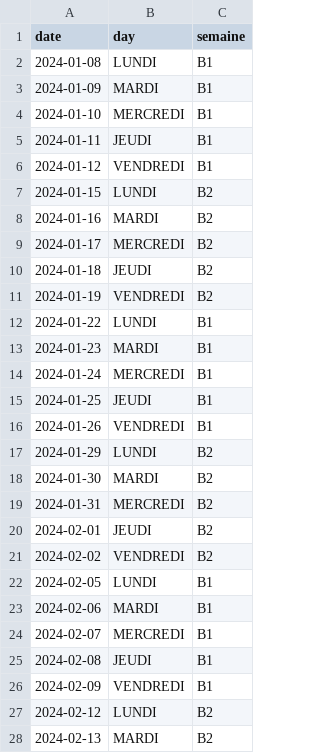
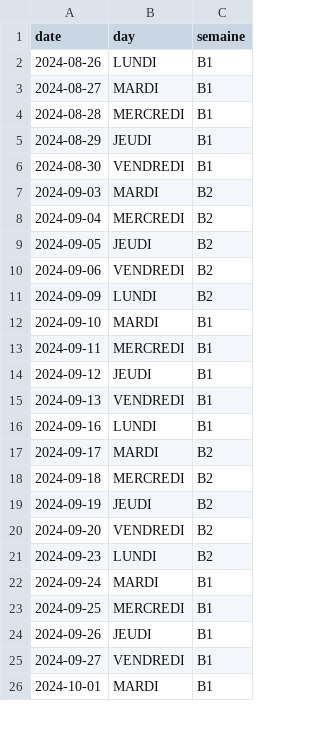
Before and after one commit to marcantoinem/sopti-rusty, a CSV file: aep-schedule-website/alternance.csv, drawn as a sheet; only a part is shown; the diff covers the shown part only.

Commit message:
Update autumn session alternance

```diff
--- a/aep-schedule-website/alternance.csv
+++ b/aep-schedule-website/alternance.csv
@@ -1,28 +1,26 @@
 date,day,semaine
-2024-01-08,LUNDI,B1
-2024-01-09,MARDI,B1
-2024-01-10,MERCREDI,B1
-2024-01-11,JEUDI,B1
-2024-01-12,VENDREDI,B1
-2024-01-15,LUNDI,B2
-2024-01-16,MARDI,B2
-2024-01-17,MERCREDI,B2
-2024-01-18,JEUDI,B2
-2024-01-19,VENDREDI,B2
-2024-01-22,LUNDI,B1
-2024-01-23,MARDI,B1
-2024-01-24,MERCREDI,B1
-2024-01-25,JEUDI,B1
-2024-01-26,VENDREDI,B1
-2024-01-29,LUNDI,B2
-2024-01-30,MARDI,B2
-2024-01-31,MERCREDI,B2
-2024-02-01,JEUDI,B2
-2024-02-02,VENDREDI,B2
-2024-02-05,LUNDI,B1
-2024-02-06,MARDI,B1
-2024-02-07,MERCREDI,B1
-2024-02-08,JEUDI,B1
-2024-02-09,VENDREDI,B1
-2024-02-12,LUNDI,B2
-2024-02-13,MARDI,B2
+2024-08-26,LUNDI,B1
+2024-08-27,MARDI,B1
+2024-08-28,MERCREDI,B1
+2024-08-29,JEUDI,B1
+2024-08-30,VENDREDI,B1
+2024-09-03,MARDI,B2
+2024-09-04,MERCREDI,B2
+2024-09-05,JEUDI,B2
+2024-09-06,VENDREDI,B2
+2024-09-09,LUNDI,B2
+2024-09-10,MARDI,B1
+2024-09-11,MERCREDI,B1
+2024-09-12,JEUDI,B1
+2024-09-13,VENDREDI,B1
+2024-09-16,LUNDI,B1
+2024-09-17,MARDI,B2
+2024-09-18,MERCREDI,B2
+2024-09-19,JEUDI,B2
+2024-09-20,VENDREDI,B2
+2024-09-23,LUNDI,B2
+2024-09-24,MARDI,B1
+2024-09-25,MERCREDI,B1
+2024-09-26,JEUDI,B1
+2024-09-27,VENDREDI,B1
+2024-10-01,MARDI,B1
```
Also changed, not shown: 6 added rows, 4 removed rows and 44 edited cells elsewhere in this file.
